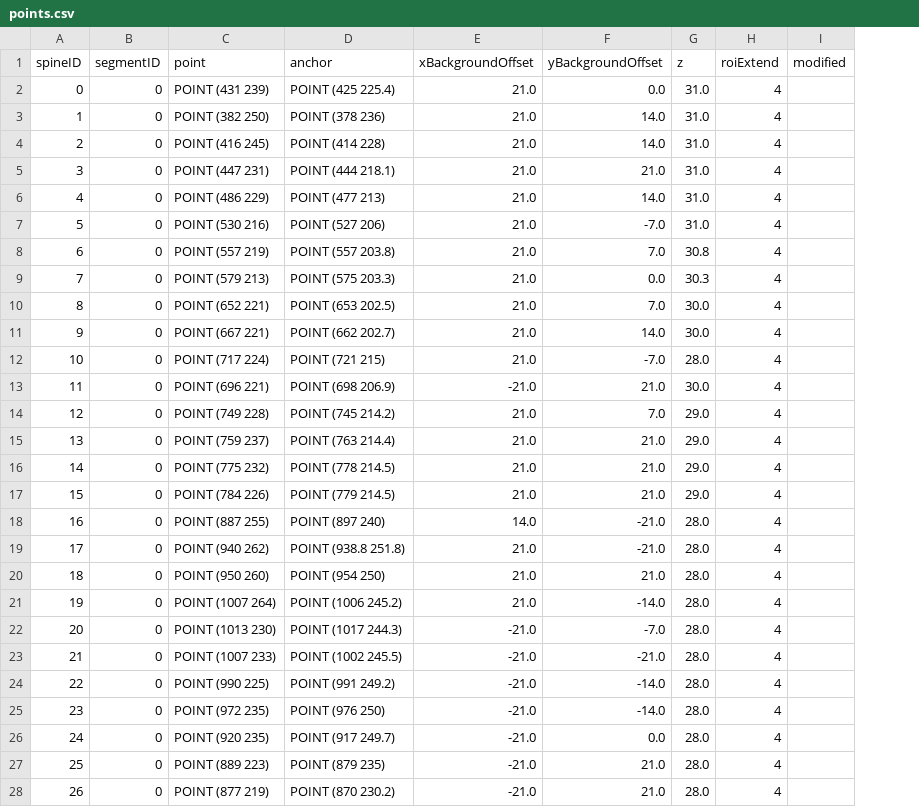
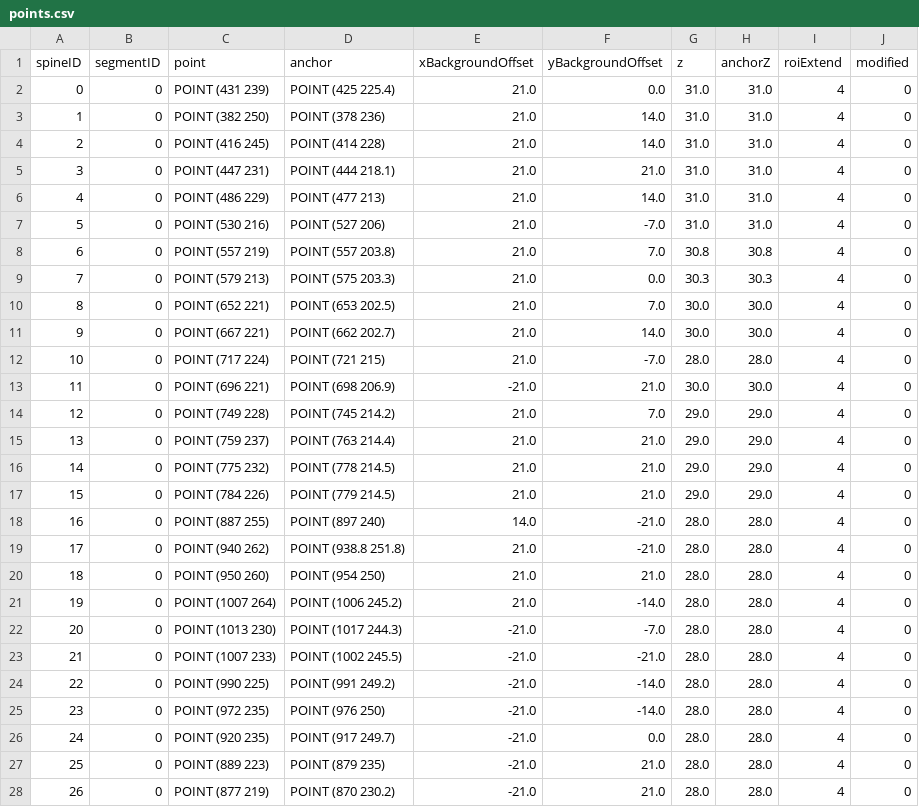
Before and after one commit to mapmanager/WebMapManager, a CSV file: server/data/rr30a_s0u/points.csv, drawn as a sheet; only a part is shown; addresses are those after the commit; the diff covers the shown part only; the diff names each change by its address in the sheet, - before the commit and + after, or states it on an @@ line.

Commit message:
Queries, table, scatter plot, and example notebook

```diff
--- a/server/data/rr30a_s0u/points.csv
+++ b/server/data/rr30a_s0u/points.csv
+column H (anchorZ), rows 2-28: 31.0 | 31.0 | 31.0 | 31.0 | 31.0 | 31.0 | 30.8 | 30.3 | 30.0 | 30.0 | 28.0 | 30.0 | 29.0 | 29.0 | 29.0 | 29.0 | 28.0 | 28.0 | 28.0 | 28.0 | 28.0 | 28.0 | 28.0 | 28.0 | 28.0 | 28.0 | 28.0
-J2:J28 (modified): (empty)
+J2:J28 (modified): 0
```
Also changed, not shown: 112 edited cells elsewhere in this file, server/data/rr30a_s0u/line_segments.csv, 41 other files.
